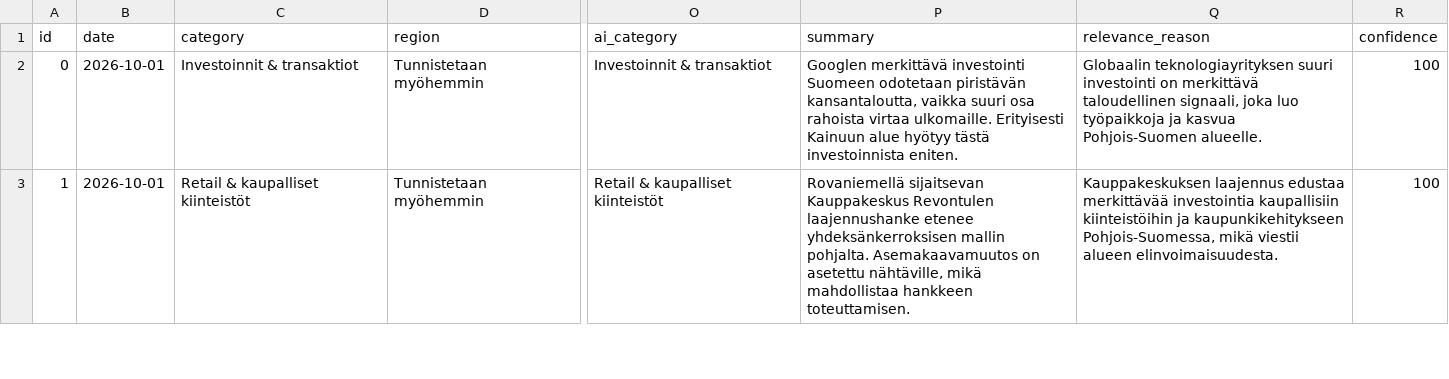
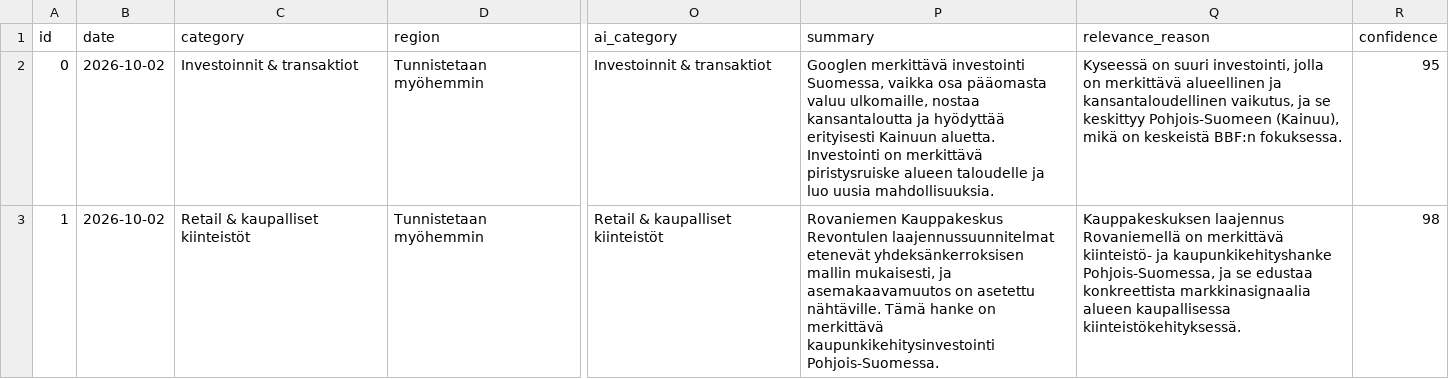
Before and after one commit to Annijy/BBF-dashboard, a CSV file: data_ai_analyzed.csv, drawn as a sheet; only a part is shown, gaps mark what is left out; the diff covers the shown part only; the diff names each change by its address in the sheet, - before the commit and + after, or states it on an @@ line.

```diff
--- a/data_ai_analyzed.csv
+++ b/data_ai_analyzed.csv
-B2:B3 (date): 2026-10-01
+B2:B3 (date): 2026-10-02
-P2 (summary): …merkittävä investointi Suomeen odotetaan piristävän kansantaloutta, vaikka suuri osa rahoista virtaa ulkomaille. Erityisesti Kainuun alue hyötyy tästä investoinnista eniten.
+P2 (summary): …merkittävä investointi Suomessa, vaikka osa pääomasta valuu ulkomaille, nostaa kansantaloutta ja hyödyttää erityisesti Kainuun aluetta. Investointi on merkittävä piristysruiske alueen taloudelle ja luo uusia mahdollisuuksia.
-Q2 (relevance_reason): Globaalin teknologiayrityksen suuri investointi on merkittävä taloudellinen signaali, joka luo työpaikkoja ja kasvua Pohjois-Suomen alueelle.
+Q2 (relevance_reason): Kyseessä on suuri investointi, jolla on merkittävä alueellinen ja kansantaloudellinen vaikutus, ja se keskittyy Pohjois-Suomeen (Kainuu), mikä on keskeistä BBF:n fokuksessa.
-R2 (confidence): 100
+R2 (confidence): 95
-P3 (summary): Rovaniemellä sijaitsevan Kauppakeskus Revontulen laajennushanke etenee yhdeksänkerroksisen mallin pohjalta. Asemakaavamuutos on asetettu nähtäville, mikä mahdollistaa hankkeen toteuttamisen.
+P3 (summary): Rovaniemen Kauppakeskus Revontulen laajennussuunnitelmat etenevät yhdeksänkerroksisen mallin mukaisesti, ja asemakaavamuutos on asetettu nähtäville. Tämä hanke on merkittävä kaupunkikehitysinvestointi Pohjois-Suomessa.
-Q3 (relevance_reason): Kauppakeskuksen laajennus edustaa merkittävää investointia kaupallisiin kiinteistöihin ja kaupunkikehitykseen Pohjois-Suomessa, mikä viestii alueen elinvoimaisuudesta.
+Q3 (relevance_reason): Kauppakeskuksen laajennus Rovaniemellä on merkittävä kiinteistö- ja kaupunkikehityshanke Pohjois-Suomessa, ja se edustaa konkreettista markkinasignaalia alueen kaupallisessa kiinteistökehityksessä.
-R3 (confidence): 100
+R3 (confidence): 98
```
Also changed, not shown: 107 edited cells elsewhere in this file, data.csv, data_scored.csv.
